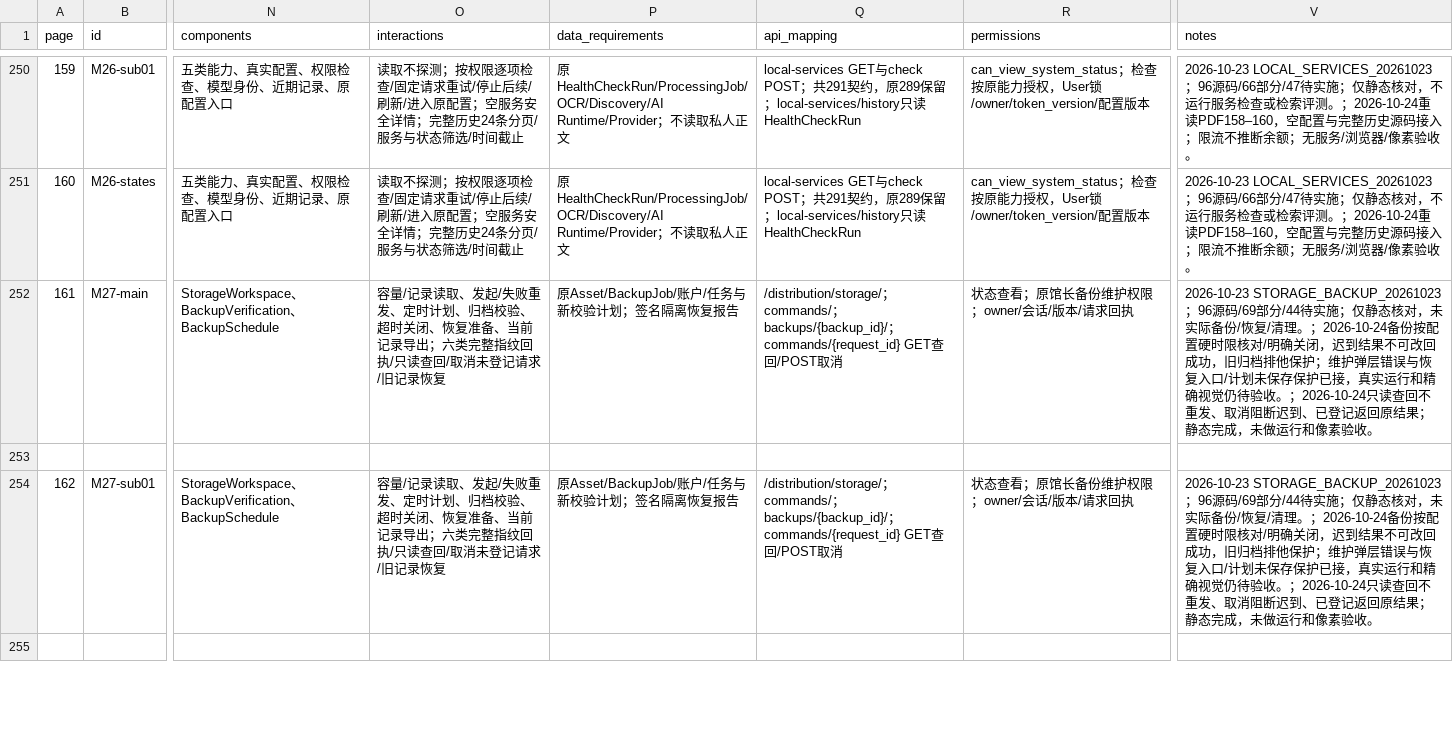
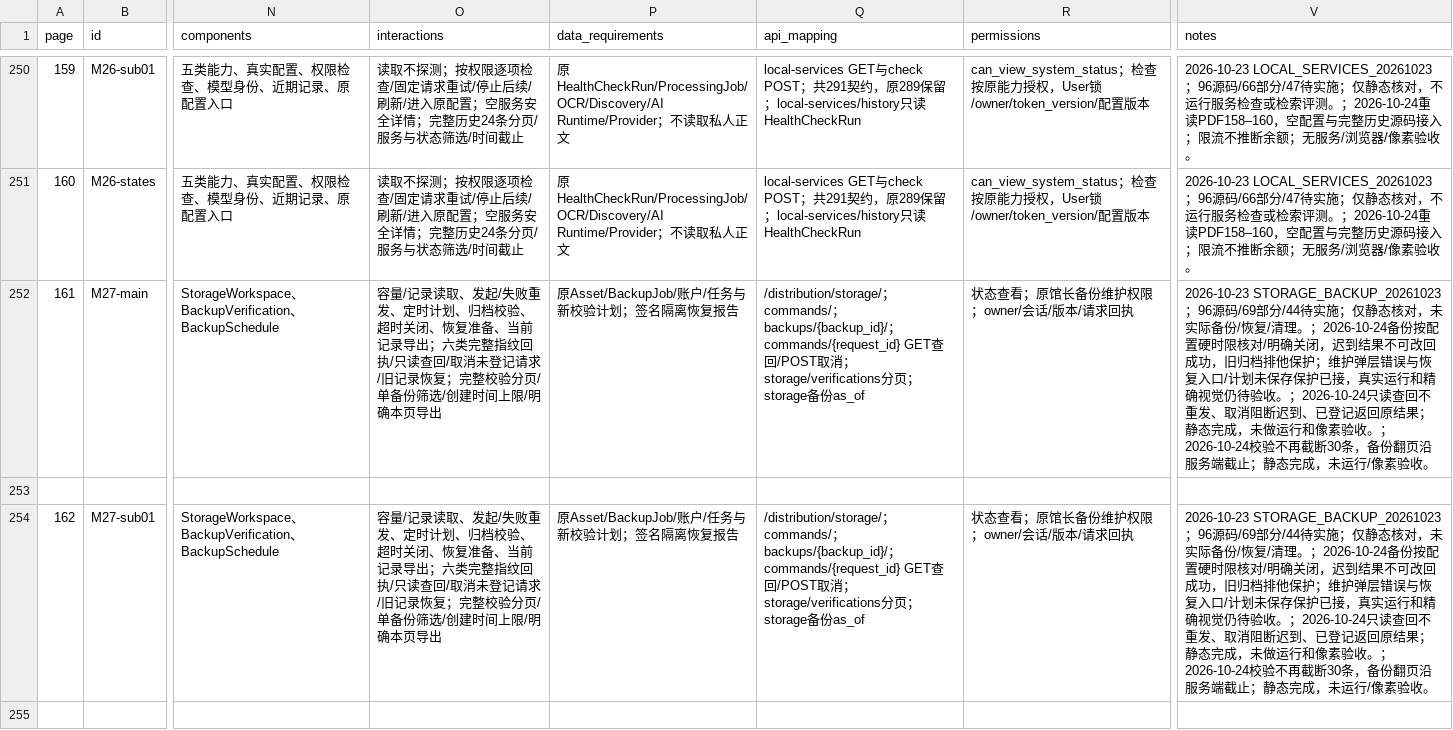
Before and after one commit to WinstonMo0807/social-theory-library, a CSV file: docs/stl4/ATLAS_INDEX.csv, drawn as a sheet; only a part is shown, gaps mark what is left out; the diff covers the shown part only; the diff names each change by its address in the sheet, - before the commit and + after, or states it on an @@ line.

Commit message:
feat(storage): paginate archive verification history and bound backup pages

```diff
--- a/docs/stl4/ATLAS_INDEX.csv
+++ b/docs/stl4/ATLAS_INDEX.csv
-O252 (interactions): …记录恢复
+O252 (interactions): …记录恢复；完整校验分页/单备份筛选/创建时间上限/明确本页导出
-Q252 (api_mapping): …取消
+Q252 (api_mapping): …取消；storage/verifications分页；storage备份as_of
-V252 (notes): …素验收。
+V252 (notes): …素验收。；2026-10-24校验不再截断30条，备份翻页沿服务端截止；静态完成，未运行/像素验收。
-O254 (interactions): …记录恢复
+O254 (interactions): …记录恢复；完整校验分页/单备份筛选/创建时间上限/明确本页导出
-Q254 (api_mapping): …取消
+Q254 (api_mapping): …取消；storage/verifications分页；storage备份as_of
-V254 (notes): …素验收。
+V254 (notes): …素验收。；2026-10-24校验不再截断30条，备份翻页沿服务端截止；静态完成，未运行/像素验收。
```
Also changed, not shown: 3 edited cells elsewhere in this file, 15 other files.
